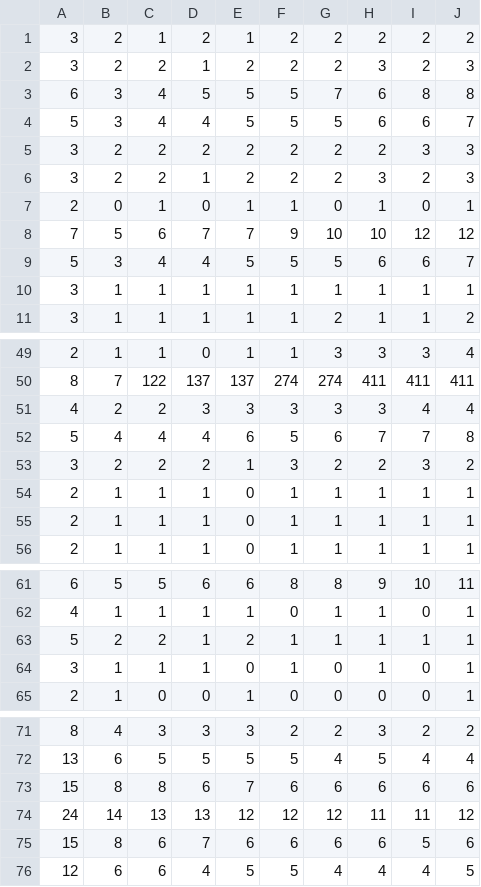
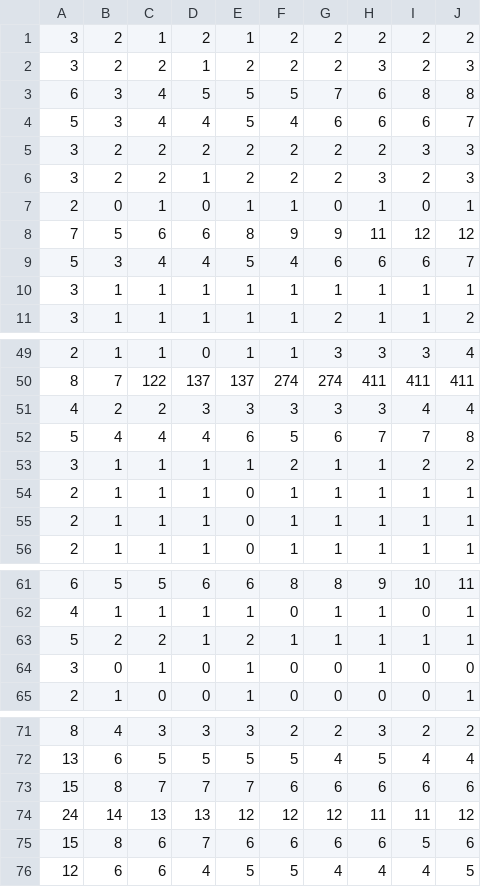
Before and after one commit to sydneydo/Mars-One-Feasibility-Study, a CSV file: Updated Analysis for Acta Astronautica/Resilience-Analysis_v3/BPS/Acta3_BPS_SparesDemand.csv, drawn as a sheet; only a part is shown, gaps mark what is left out.

```diff
--- a/Updated Analysis for Acta Astronautica/Resilience-Analysis_v3/BPS/Acta3_BPS_SparesDemand.csv
+++ b/Updated Analysis for Acta Astronautica/Resilience-Analysis_v3/BPS/Acta3_BPS_SparesDemand.csv
@@ -3,3 +3,3 @@
 6,3,4,5,5,5,7,6,8,8
-5,3,4,4,5,5,5,6,6,7
+5,3,4,4,5,4,6,6,6,7
 3,2,2,2,2,2,2,2,3,3
@@ -7,4 +7,4 @@
 2,0,1,0,1,1,0,1,0,1
-7,5,6,7,7,9,10,10,12,12
-5,3,4,4,5,5,5,6,6,7
+7,5,6,6,8,9,9,11,12,12
+5,3,4,4,5,4,6,6,6,7
 3,1,1,1,1,1,1,1,1,1
@@ -52,3 +52,3 @@
 5,4,4,4,6,5,6,7,7,8
-3,2,2,2,1,3,2,2,3,2
+3,1,1,1,1,2,1,1,2,2
 2,1,1,1,0,1,1,1,1,1
@@ -63,3 +63,3 @@
 5,2,2,1,2,1,1,1,1,1
-3,1,1,1,0,1,0,1,0,1
+3,0,1,0,1,0,0,1,0,0
 2,1,0,0,1,0,0,0,0,1
@@ -72,3 +72,3 @@
 13,6,5,5,5,5,4,5,4,4
-15,8,8,6,7,6,6,6,6,6
+15,8,7,7,7,6,6,6,6,6
 24,14,13,13,12,12,12,11,11,12
```
Also changed, not shown: Updated Analysis for Acta Astronautica/Resilience-Analysis_v3/BPS/Acta3_BPS_netCumulativeDemand.csv, Updated Analysis for Acta Astronautica/Resilience-Analysis_v3/BPS/acta3_BPS_SparesDemand_ALL_LABELED.csv, 22 other files.
